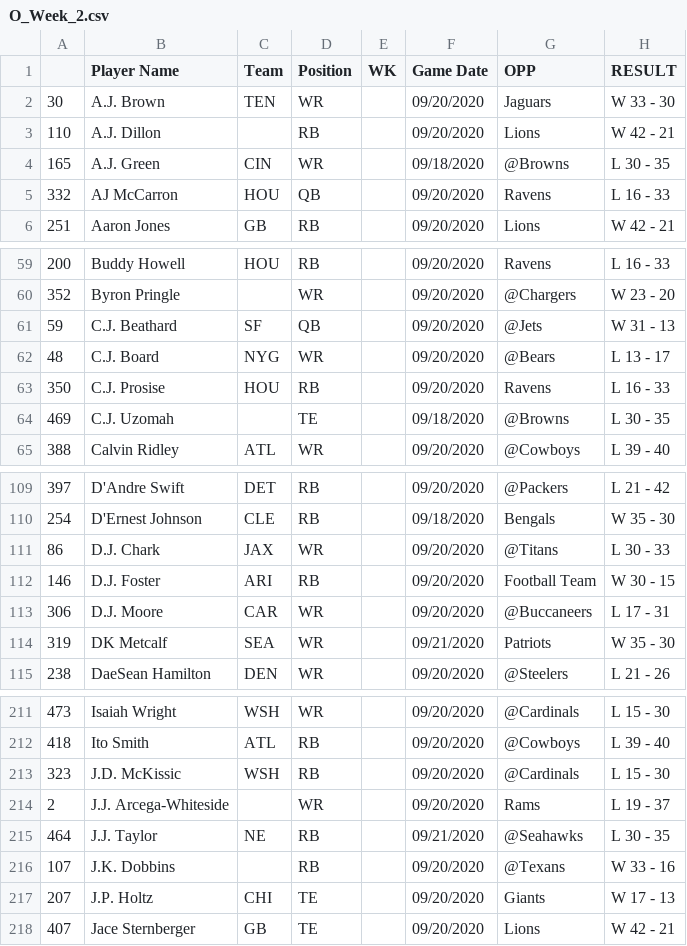
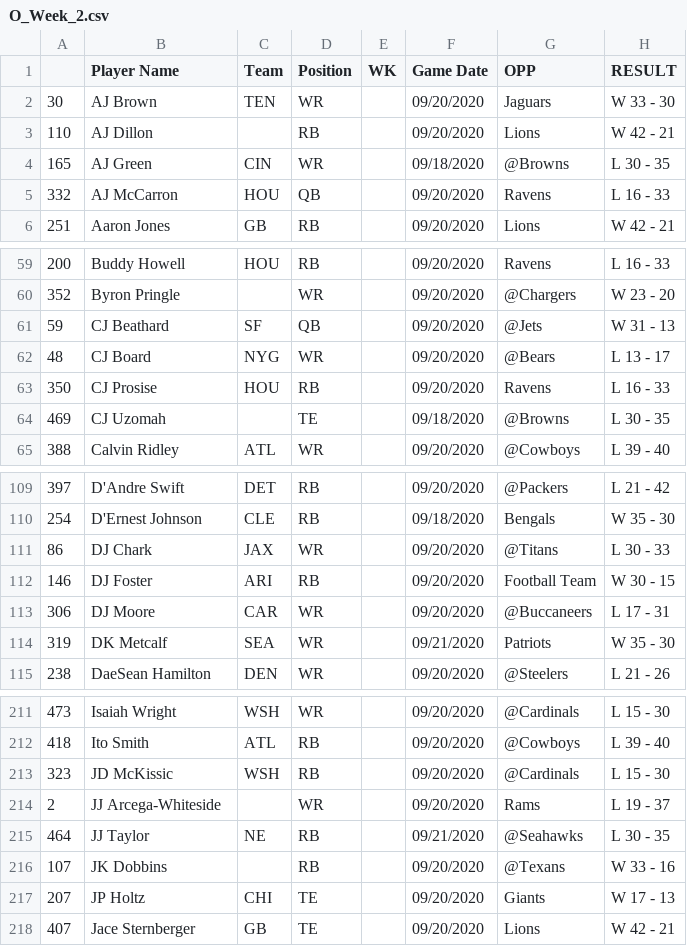
Before and after one commit to adunlop1234/NFL_Fantasy, a CSV file: Scraped/NFL_Logs/O_Week_2.csv, drawn as a sheet; only a part is shown, gaps mark what is left out; the diff covers the shown part only; the diff names each change by its address in the sheet, - before the commit and + after, or states it on an @@ line.

Commit message:
scraped data

```diff
--- a/Scraped/NFL_Logs/O_Week_2.csv
+++ b/Scraped/NFL_Logs/O_Week_2.csv
-B2 (Player Name): A.J. Brown
+B2 (Player Name): AJ Brown
-B3 (Player Name): A.J. Dillon
+B3 (Player Name): AJ Dillon
-B4 (Player Name): A.J. Green
+B4 (Player Name): AJ Green
-B61 (Player Name): C.J. Beathard
+B61 (Player Name): CJ Beathard
-B62 (Player Name): C.J. Board
+B62 (Player Name): CJ Board
-B63 (Player Name): C.J. Prosise
+B63 (Player Name): CJ Prosise
-B64 (Player Name): C.J. Uzomah
+B64 (Player Name): CJ Uzomah
-B111 (Player Name): D.J. Chark
+B111 (Player Name): DJ Chark
-B112 (Player Name): D.J. Foster
+B112 (Player Name): DJ Foster
-B113 (Player Name): D.J. Moore
+B113 (Player Name): DJ Moore
-B213 (Player Name): J.D. McKissic
+B213 (Player Name): JD McKissic
-B214 (Player Name): J.J. Arcega-Whiteside
+B214 (Player Name): JJ Arcega-Whiteside
-B215 (Player Name): J.J. Taylor
+B215 (Player Name): JJ Taylor
-B216 (Player Name): J.K. Dobbins
+B216 (Player Name): JK Dobbins
-B217 (Player Name): J.P. Holtz
+B217 (Player Name): JP Holtz
```
Also changed, not shown: 12 edited cells elsewhere in this file, Scraped/NFL_Logs/O_Week_1.csv, Scraped/NFL_Logs/O_Week_10.csv, 23 other files.
